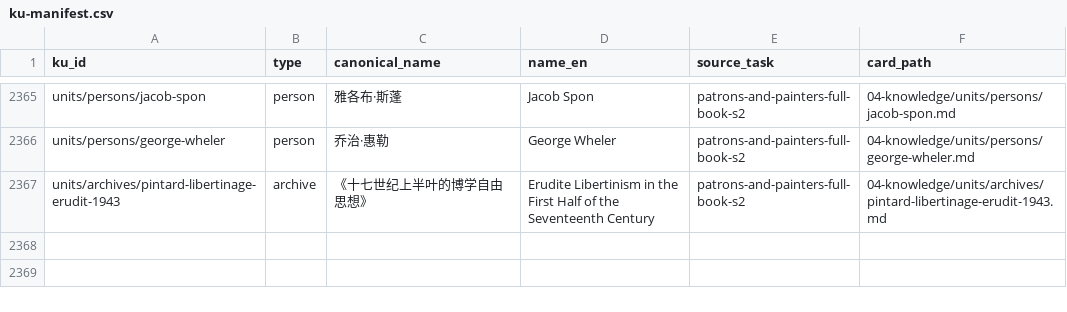
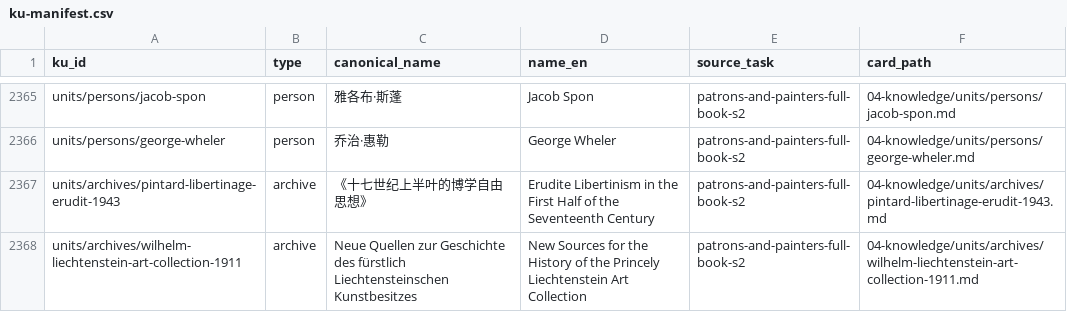
Before and after one commit to fengbaifan/PNP-Final-DATA, a CSV file: 04-knowledge/tables/ku-manifest.csv, drawn as a sheet; only a part is shown, gaps mark what is left out.

```diff
--- a/04-knowledge/tables/ku-manifest.csv
+++ b/04-knowledge/tables/ku-manifest.csv
@@ -2367 +2367,2 @@ units/persons/george-wheler,person,乔治·惠勒,George Wheler,patrons-and-pain
 units/archives/pintard-libertinage-erudit-1943,archive,《十七世纪上半叶的博学自由思想》,Erudite Libertinism in the First Half of the Seventeenth Century,patrons-and-painters-full-book-s2,04-knowledge/units/archives/pintard-libertinage-erudit-1943.md
+units/archives/wilhelm-liechtenstein-art-collection-1911,archive,Neue Quellen zur Geschichte des fürstlich Liechtensteinschen Kunstbesitzes,New Sources for the History of the Princely Liechtenstein Art Collection,patrons-and-painters-full-book-s2,04-knowledge/units/archives/wilhelm-liechtenstein-art-collection-1911.md
```
Also changed, not shown: 04-knowledge/tables/relations.csv, 10 other files.
